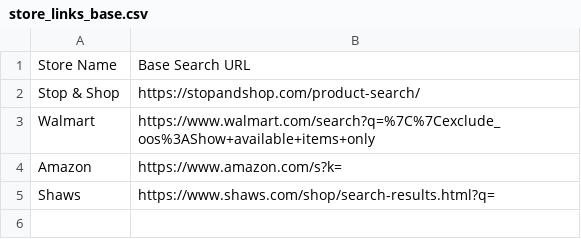
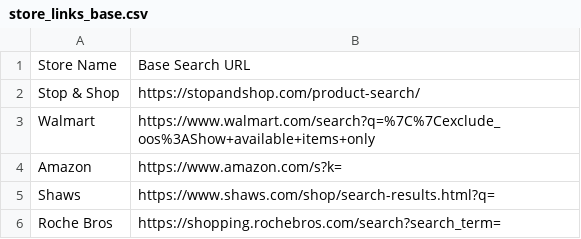
Before and after one commit to wesaraw/groceriesapp, a CSV file: Required for grocery app/store_links_base.csv, drawn as a sheet.

Commit message:
Add Roche Bros store search base

```diff
--- a/Required for grocery app/store_links_base.csv
+++ b/Required for grocery app/store_links_base.csv
@@ -5 +5,2 @@ Amazon,https://www.amazon.com/s?k=
 Shaws,https://www.shaws.com/shop/search-results.html?q=
+Roche Bros,https://shopping.rochebros.com/search?search_term=
```
